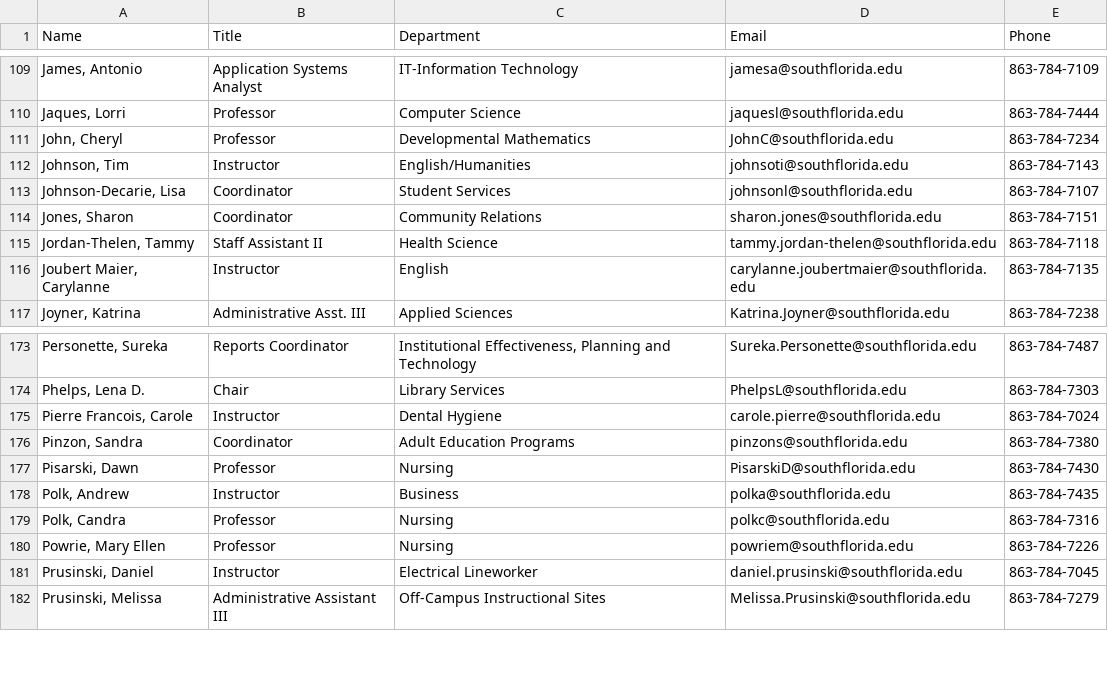
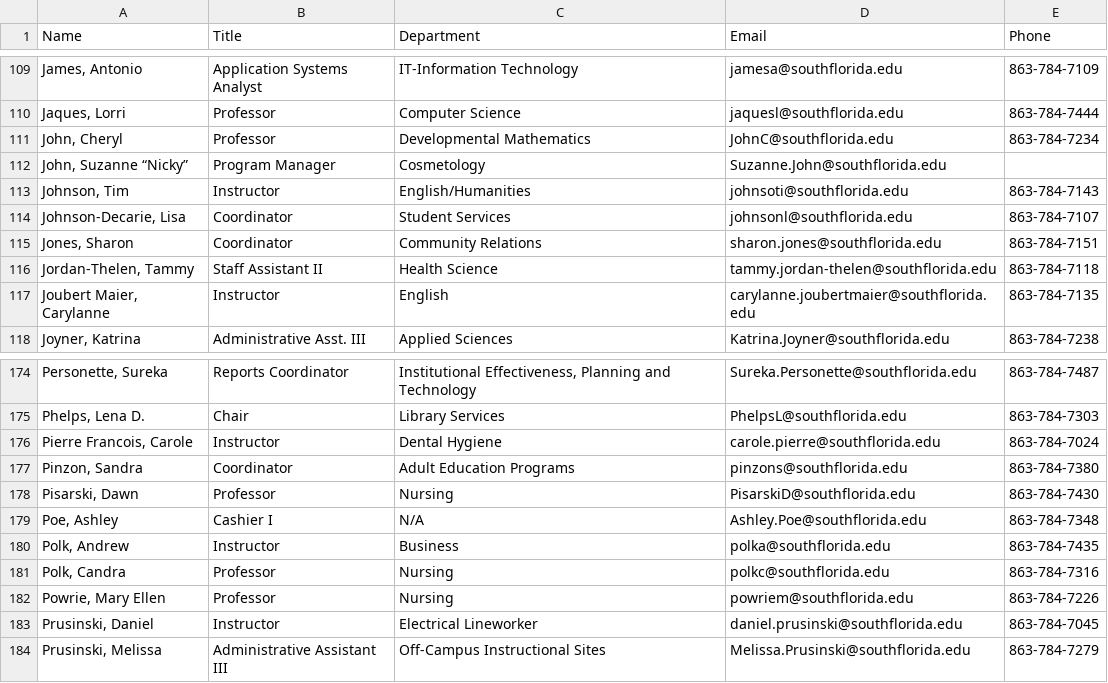
Before and after one commit to South-Florida-State-College/experience-ellucian, a CSV file: docs/employee_directory.csv, drawn as a sheet; only a part is shown, gaps mark what is left out; the diff names each change by its address in the sheet, - before the commit and + after, or states it on an @@ line.

```diff
--- a/docs/employee_directory.csv
+++ b/docs/employee_directory.csv
+row 112: John, Suzanne “Nicky” | Program Manager | Cosmetology | Suzanne.John@southflorida.edu
+row 179: Poe, Ashley | Cashier I | N/A | Ashley.Poe@southflorida.edu | 863-784-7348
```
